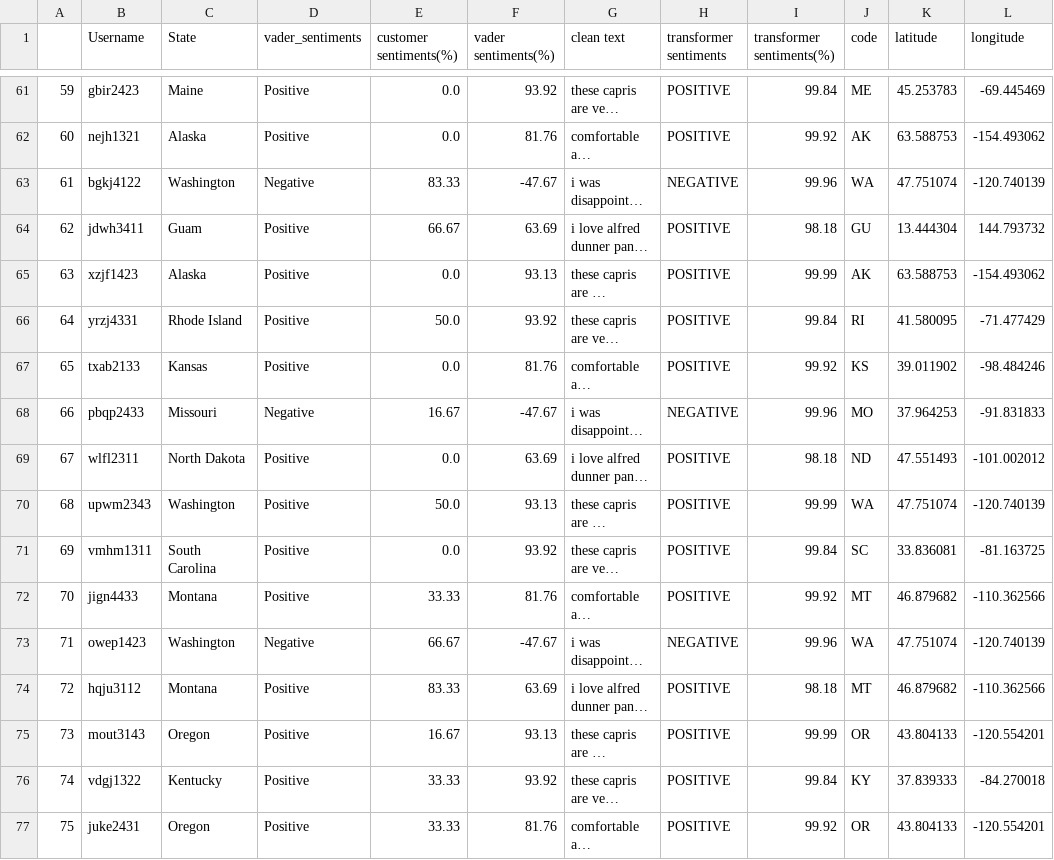
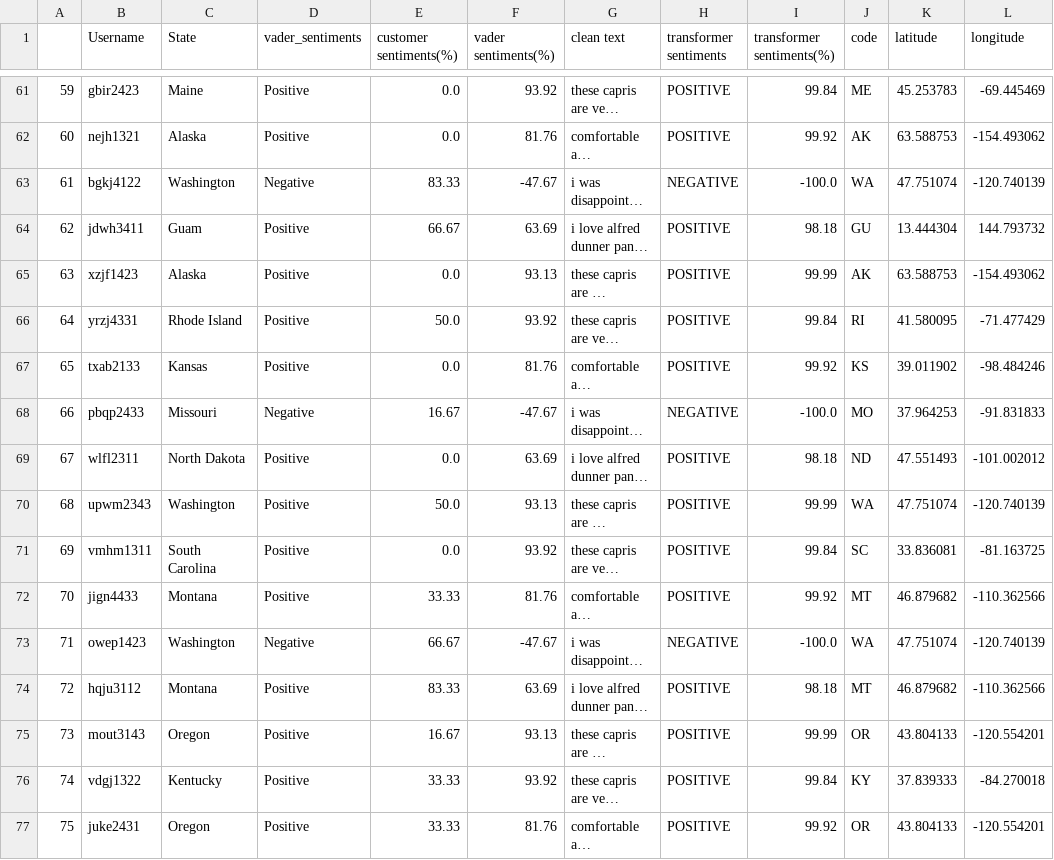
Before and after one commit to achile-design/uos, a CSV file: result_df.csv, drawn as a sheet; only a part is shown, gaps mark what is left out; long unchanged cells end in …; the diff covers the shown part only; the diff names each change by its address in the sheet, - before the commit and + after, or states it on an @@ line.

Commit message:
Added: sentiment heatmap, frequecy markers on folium map

```diff
--- a/result_df.csv
+++ b/result_df.csv
-I63 (transformer sentiments(%)): 99.96
+I63 (transformer sentiments(%)): -100.0
-I68 (transformer sentiments(%)): 99.96
+I68 (transformer sentiments(%)): -100.0
-I73 (transformer sentiments(%)): 99.96
+I73 (transformer sentiments(%)): -100.0
```
Also changed, not shown: 195 edited cells elsewhere in this file, 2 other files.
